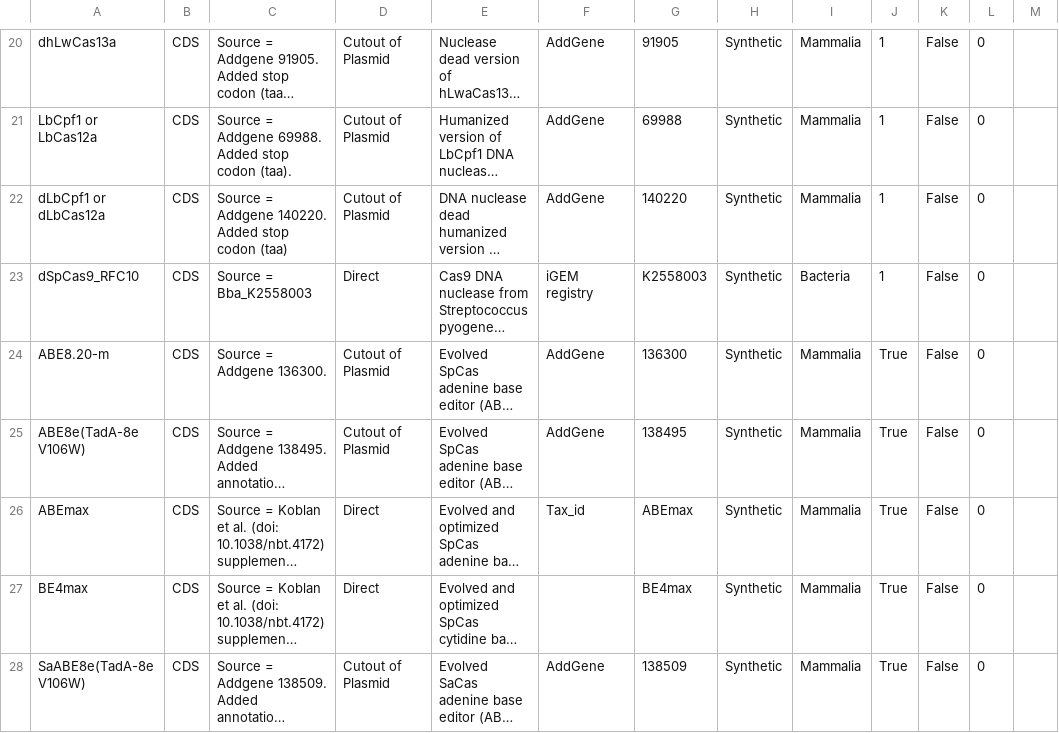
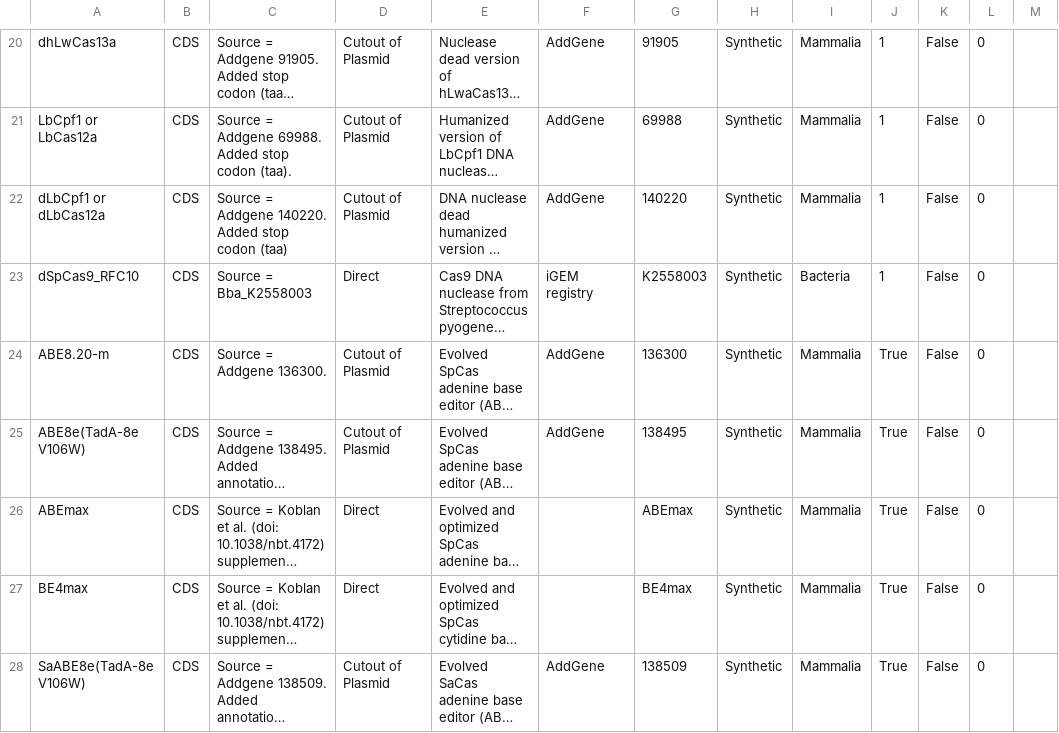
Before and after one commit to iGEM-Engineering/iGEM-distribution, a CSV file: CRISPR-Cas/views/Parts and Devices.csv, drawn as a sheet; only a part is shown, gaps mark what is left out; long unchanged cells end in …; the diff names each change by its address in the sheet, - before the commit and + after, or states it on an @@ line.

```diff
--- a/CRISPR-Cas/views/Parts and Devices.csv
+++ b/CRISPR-Cas/views/Parts and Devices.csv
-F26: Tax_id
+F26: (empty)
```
